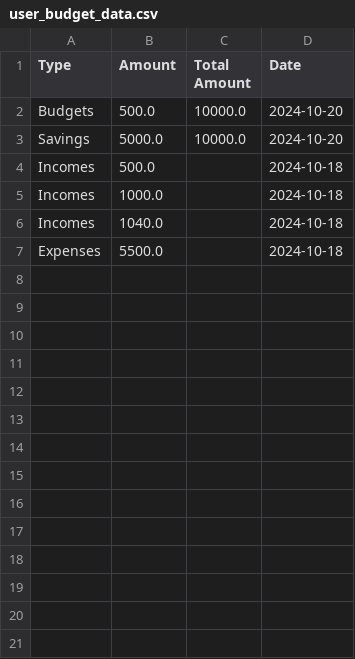
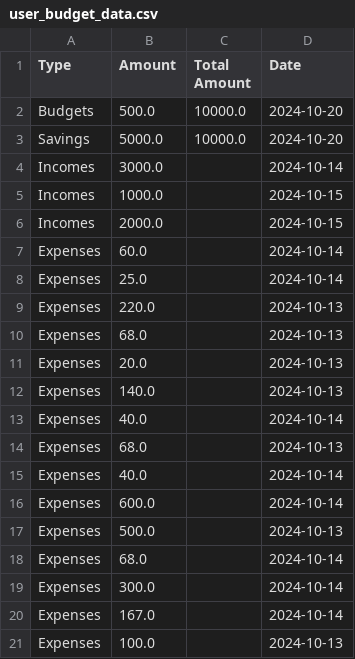
Before and after one commit to Kuroishin-beep/money_tree, a CSV file: lib/ml/user_budget_data.csv, drawn as a sheet.

```diff
--- a/lib/ml/user_budget_data.csv
+++ b/lib/ml/user_budget_data.csv
@@ -3,5 +3,19 @@ Budgets,500.0,10000.0,2024-10-20
 Savings,5000.0,10000.0,2024-10-20
-Incomes,500.0,,2024-10-18
-Incomes,1000.0,,2024-10-18
-Incomes,1040.0,,2024-10-18
-Expenses,5500.0,,2024-10-18
+Incomes,3000.0,,2024-10-14
+Incomes,1000.0,,2024-10-15
+Incomes,2000.0,,2024-10-15
+Expenses,60.0,,2024-10-14
+Expenses,25.0,,2024-10-14
+Expenses,220.0,,2024-10-13
+Expenses,68.0,,2024-10-13
+Expenses,20.0,,2024-10-13
+Expenses,140.0,,2024-10-13
+Expenses,40.0,,2024-10-14
+Expenses,68.0,,2024-10-13
+Expenses,40.0,,2024-10-14
+Expenses,600.0,,2024-10-14
+Expenses,500.0,,2024-10-13
+Expenses,68.0,,2024-10-14
+Expenses,300.0,,2024-10-14
+Expenses,167.0,,2024-10-14
+Expenses,100.0,,2024-10-13
```
Also changed, not shown: 4 other files.
